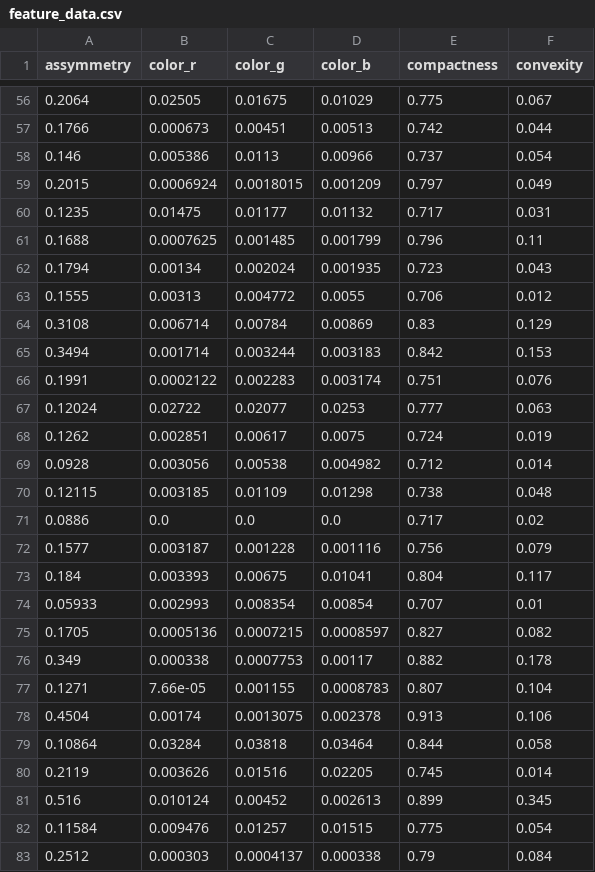
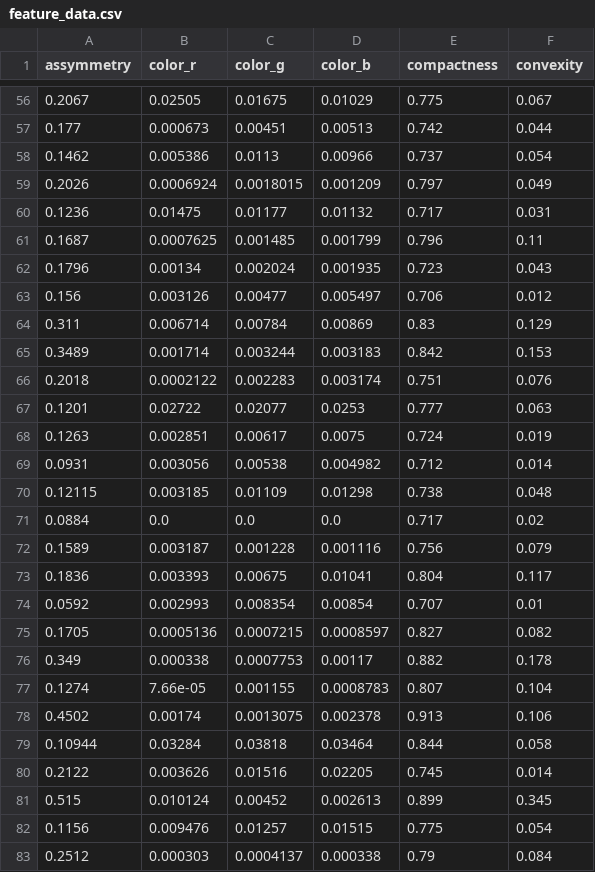
Before and after one commit to julielhagen/First-Year-Project, a CSV file: feature_data.csv, drawn as a sheet; only a part is shown, gaps mark what is left out; the diff covers the shown part only.

```diff
--- a/feature_data.csv
+++ b/feature_data.csv
@@ -56,28 +56,28 @@ assymmetry,color_r,color_g,color_b,compactness,convexity
-0.2064,0.02505,0.01675,0.01029,0.775,0.067
-0.1766,0.000673,0.00451,0.00513,0.742,0.044
-0.146,0.005386,0.0113,0.00966,0.737,0.054
-0.2015,0.0006924,0.0018015,0.001209,0.797,0.049
-0.1235,0.01475,0.01177,0.01132,0.717,0.031
-0.1688,0.0007625,0.001485,0.001799,0.796,0.11
-0.1794,0.00134,0.002024,0.001935,0.723,0.043
-0.1555,0.00313,0.004772,0.0055,0.706,0.012
-0.3108,0.006714,0.00784,0.00869,0.83,0.129
-0.3494,0.001714,0.003244,0.003183,0.842,0.153
-0.1991,0.0002122,0.002283,0.003174,0.751,0.076
-0.12024,0.02722,0.02077,0.0253,0.777,0.063
-0.1262,0.002851,0.00617,0.0075,0.724,0.019
-0.0928,0.003056,0.00538,0.004982,0.712,0.014
+0.2067,0.02505,0.01675,0.01029,0.775,0.067
+0.177,0.000673,0.00451,0.00513,0.742,0.044
+0.1462,0.005386,0.0113,0.00966,0.737,0.054
+0.2026,0.0006924,0.0018015,0.001209,0.797,0.049
+0.1236,0.01475,0.01177,0.01132,0.717,0.031
+0.1687,0.0007625,0.001485,0.001799,0.796,0.11
+0.1796,0.00134,0.002024,0.001935,0.723,0.043
+0.156,0.003126,0.00477,0.005497,0.706,0.012
+0.311,0.006714,0.00784,0.00869,0.83,0.129
+0.3489,0.001714,0.003244,0.003183,0.842,0.153
+0.2018,0.0002122,0.002283,0.003174,0.751,0.076
+0.1201,0.02722,0.02077,0.0253,0.777,0.063
+0.1263,0.002851,0.00617,0.0075,0.724,0.019
+0.0931,0.003056,0.00538,0.004982,0.712,0.014
 0.12115,0.003185,0.01109,0.01298,0.738,0.048
-0.0886,0.0,0.0,0.0,0.717,0.02
-0.1577,0.003187,0.001228,0.001116,0.756,0.079
-0.184,0.003393,0.00675,0.01041,0.804,0.117
-0.05933,0.002993,0.008354,0.00854,0.707,0.01
+0.0884,0.0,0.0,0.0,0.717,0.02
+0.1589,0.003187,0.001228,0.001116,0.756,0.079
+0.1836,0.003393,0.00675,0.01041,0.804,0.117
+0.0592,0.002993,0.008354,0.00854,0.707,0.01
 0.1705,0.0005136,0.0007215,0.0008597,0.827,0.082
 0.349,0.000338,0.0007753,0.00117,0.882,0.178
-0.1271,7.66e-05,0.001155,0.0008783,0.807,0.104
-0.4504,0.00174,0.0013075,0.002378,0.913,0.106
-0.10864,0.03284,0.03818,0.03464,0.844,0.058
-0.2119,0.003626,0.01516,0.02205,0.745,0.014
-0.516,0.010124,0.00452,0.002613,0.899,0.345
-0.11584,0.009476,0.01257,0.01515,0.775,0.054
+0.1274,7.66e-05,0.001155,0.0008783,0.807,0.104
+0.4502,0.00174,0.0013075,0.002378,0.913,0.106
+0.10944,0.03284,0.03818,0.03464,0.844,0.058
+0.2122,0.003626,0.01516,0.02205,0.745,0.014
+0.515,0.010124,0.00452,0.002613,0.899,0.345
+0.1156,0.009476,0.01257,0.01515,0.775,0.054
 0.2512,0.000303,0.0004137,0.000338,0.79,0.084
```
Also changed, not shown: 2 added rows, 2 removed rows and 66 edited cells elsewhere in this file, 3 other files.
